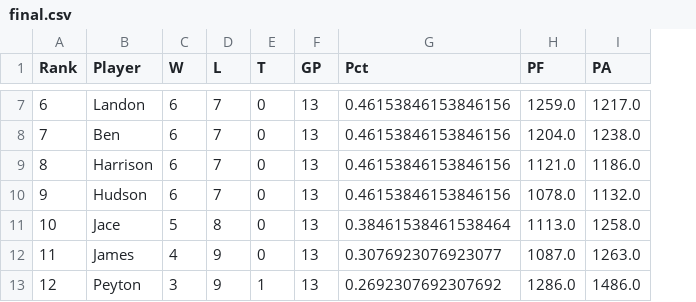
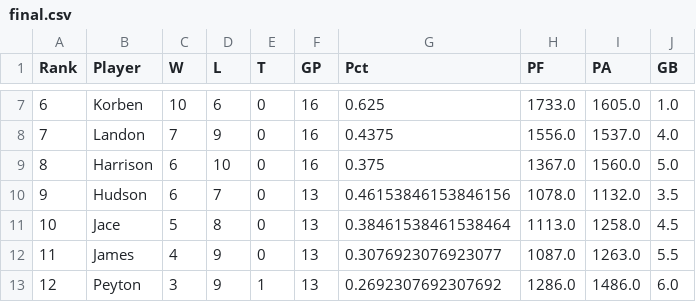
Before and after one commit to asalitri/Fantasy-Sports-ML-Analytics, a CSV file: standings/2017/final.csv, drawn as a sheet; only a part is shown, gaps mark what is left out; the diff covers the shown part only; the diff names each change by its address in the sheet, - before the commit and + after, or states it on an @@ line.

Commit message:
new file structure, each year has folder with separate csv standings files for regular season, final, and raw data standings. New name to all_time standings file

```diff
--- a/standings/2017/final.csv
+++ b/standings/2017/final.csv
+column J (GB), rows 7-13: 1.0 | 4.0 | 5.0 | 3.5 | 4.5 | 5.5 | 6.0
-B7 (Player): Landon
+B7 (Player): Korben
-C7 (W): 6
+C7 (W): 10
-D7 (L): 7
+D7 (L): 6
-F7:F9 (GP): 13
+F7:F9 (GP): 16
-G7 (Pct): 0.46153846153846156
+G7 (Pct): 0.625
-H7 (PF): 1259.0
+H7 (PF): 1733.0
-I7 (PA): 1217.0
+I7 (PA): 1605.0
-B8 (Player): Ben
+B8 (Player): Landon
-C8 (W): 6
+C8 (W): 7
-D8 (L): 7
+D8 (L): 9
-G8 (Pct): 0.46153846153846156
+G8 (Pct): 0.4375
-H8 (PF): 1204.0
+H8 (PF): 1556.0
-I8 (PA): 1238.0
+I8 (PA): 1537.0
-D9 (L): 7
+D9 (L): 10
-G9 (Pct): 0.46153846153846156
+G9 (Pct): 0.375
-H9 (PF): 1121.0
+H9 (PF): 1367.0
-I9 (PA): 1186.0
+I9 (PA): 1560.0
```
Also changed, not shown: 34 edited cells elsewhere in this file, 40 other files.
